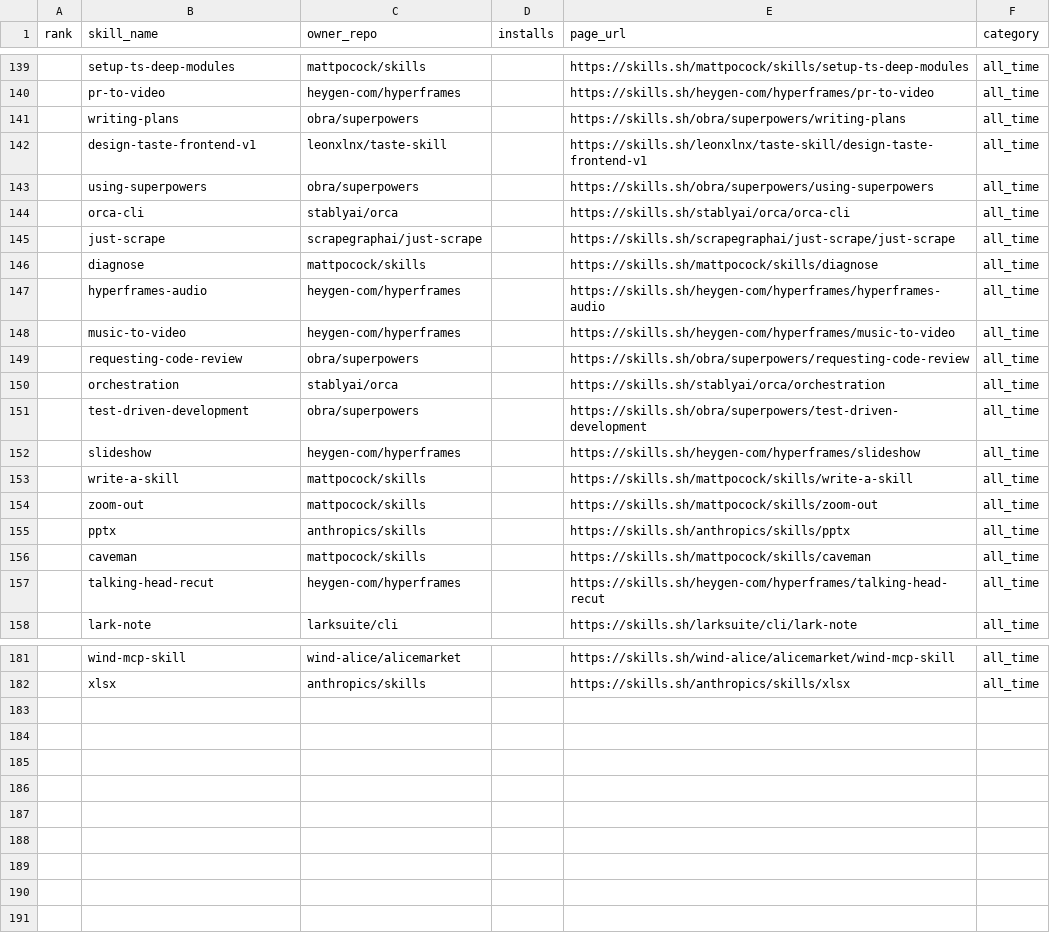
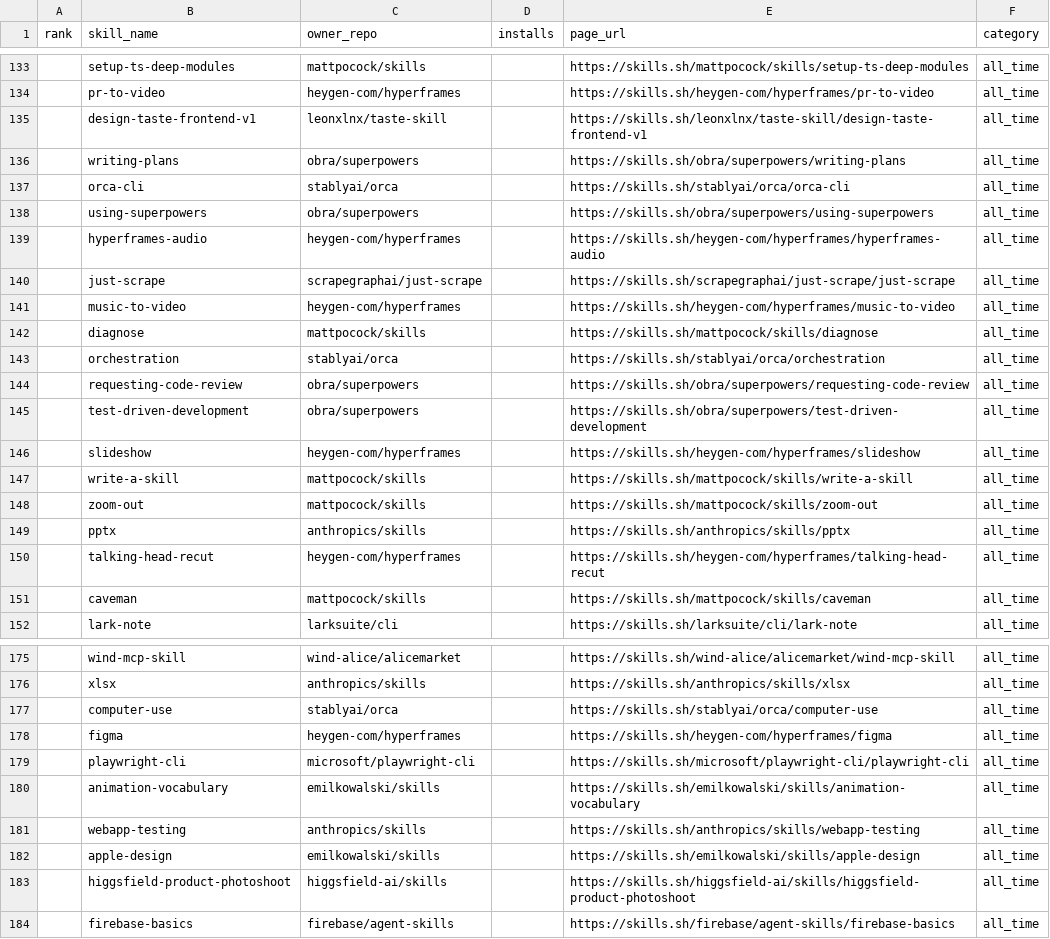
Before and after one commit to biyan113/skills.sh, a CSV file: skills_sh_list_all_time.csv, drawn as a sheet; only a part is shown, gaps mark what is left out; the diff covers the shown part only.

```diff
--- a/skills_sh_list_all_time.csv
+++ b/skills_sh_list_all_time.csv
@@ -140,12 +134,12 @@ rank,skill_name,owner_repo,installs,page_url,category
 ,pr-to-video,heygen-com/hyperframes,,https://skills.sh/heygen-com/hyperframes/pr-to-video,all_time
+,design-taste-frontend-v1,leonxlnx/taste-skill,,https://skills.sh/leonxlnx/taste-skill/design-taste-frontend-v1,all_time
 ,writing-plans,obra/superpowers,,https://skills.sh/obra/superpowers/writing-plans,all_time
-,design-taste-frontend-v1,leonxlnx/taste-skill,,https://skills.sh/leonxlnx/taste-skill/design-taste-frontend-v1,all_time
+,orca-cli,stablyai/orca,,https://skills.sh/stablyai/orca/orca-cli,all_time
 ,using-superpowers,obra/superpowers,,https://skills.sh/obra/superpowers/using-superpowers,all_time
-,orca-cli,stablyai/orca,,https://skills.sh/stablyai/orca/orca-cli,all_time
+,hyperframes-audio,heygen-com/hyperframes,,https://skills.sh/heygen-com/hyperframes/hyperframes-audio,all_time
 ,just-scrape,scrapegraphai/just-scrape,,https://skills.sh/scrapegraphai/just-scrape/just-scrape,all_time
+,music-to-video,heygen-com/hyperframes,,https://skills.sh/heygen-com/hyperframes/music-to-video,all_time
 ,diagnose,mattpocock/skills,,https://skills.sh/mattpocock/skills/diagnose,all_time
-,hyperframes-audio,heygen-com/hyperframes,,https://skills.sh/heygen-com/hyperframes/hyperframes-audio,all_time
-,music-to-video,heygen-com/hyperframes,,https://skills.sh/heygen-com/hyperframes/music-to-video,all_time
+,orchestration,stablyai/orca,,https://skills.sh/stablyai/orca/orchestration,all_time
 ,requesting-code-review,obra/superpowers,,https://skills.sh/obra/superpowers/requesting-code-review,all_time
-,orchestration,stablyai/orca,,https://skills.sh/stablyai/orca/orchestration,all_time
 ,test-driven-development,obra/superpowers,,https://skills.sh/obra/superpowers/test-driven-development,all_time
@@ -155,4 +149,4 @@ rank,skill_name,owner_repo,installs,page_url,category
 ,pptx,anthropics/skills,,https://skills.sh/anthropics/skills/pptx,all_time
+,talking-head-recut,heygen-com/hyperframes,,https://skills.sh/heygen-com/hyperframes/talking-head-recut,all_time
 ,caveman,mattpocock/skills,,https://skills.sh/mattpocock/skills/caveman,all_time
-,talking-head-recut,heygen-com/hyperframes,,https://skills.sh/heygen-com/hyperframes/talking-head-recut,all_time
 ,lark-note,larksuite/cli,,https://skills.sh/larksuite/cli/lark-note,all_time
@@ -182 +176,9 @@ rank,skill_name,owner_repo,installs,page_url,category
 ,xlsx,anthropics/skills,,https://skills.sh/anthropics/skills/xlsx,all_time
+,computer-use,stablyai/orca,,https://skills.sh/stablyai/orca/computer-use,all_time
+,figma,heygen-com/hyperframes,,https://skills.sh/heygen-com/hyperframes/figma,all_time
+,playwright-cli,microsoft/playwright-cli,,https://skills.sh/microsoft/playwright-cli/playwright-cli,all_time
+,animation-vocabulary,emilkowalski/skills,,https://skills.sh/emilkowalski/skills/animation-vocabulary,all_time
+,webapp-testing,anthropics/skills,,https://skills.sh/anthropics/skills/webapp-testing,all_time
+,apple-design,emilkowalski/skills,,https://skills.sh/emilkowalski/skills/apple-design,all_time
+,higgsfield-product-photoshoot,higgsfield-ai/skills,,https://skills.sh/higgsfield-ai/skills/higgsfield-product-photoshoot,all_time
+,firebase-basics,firebase/agent-skills,,https://skills.sh/firebase/agent-skills/firebase-basics,all_time
```
Also changed, not shown: 3 added rows, 9 removed rows, 42 moved rows and 2 edited cells elsewhere in this file, skills_sh_list_hot.csv, skills_sh_list_trending.csv, 3 other files.
